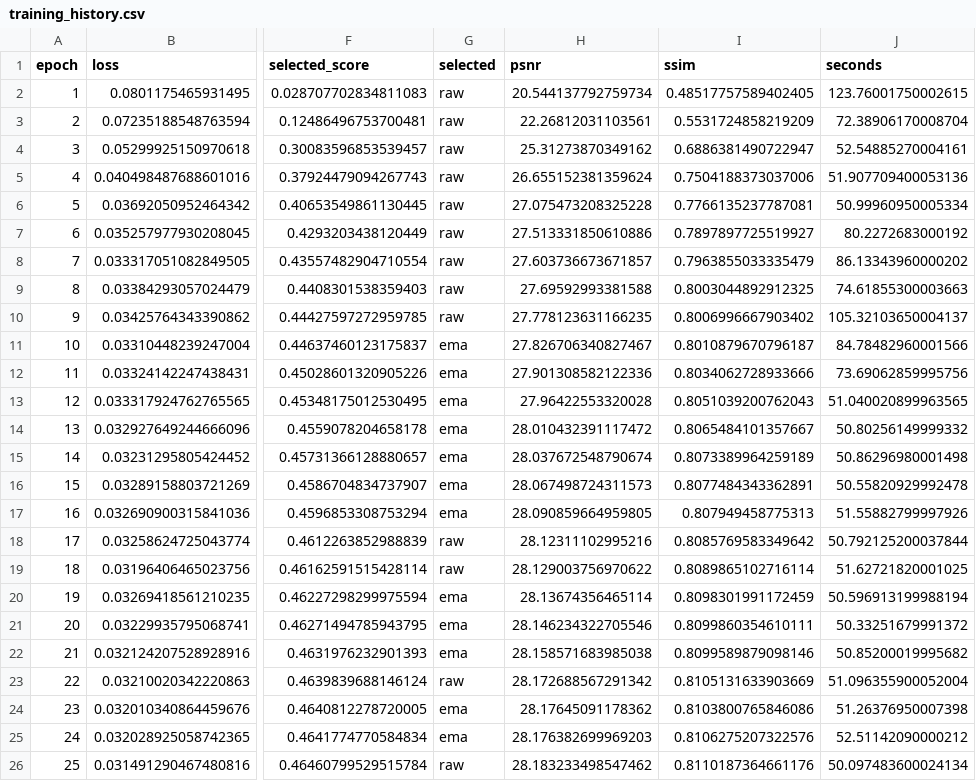
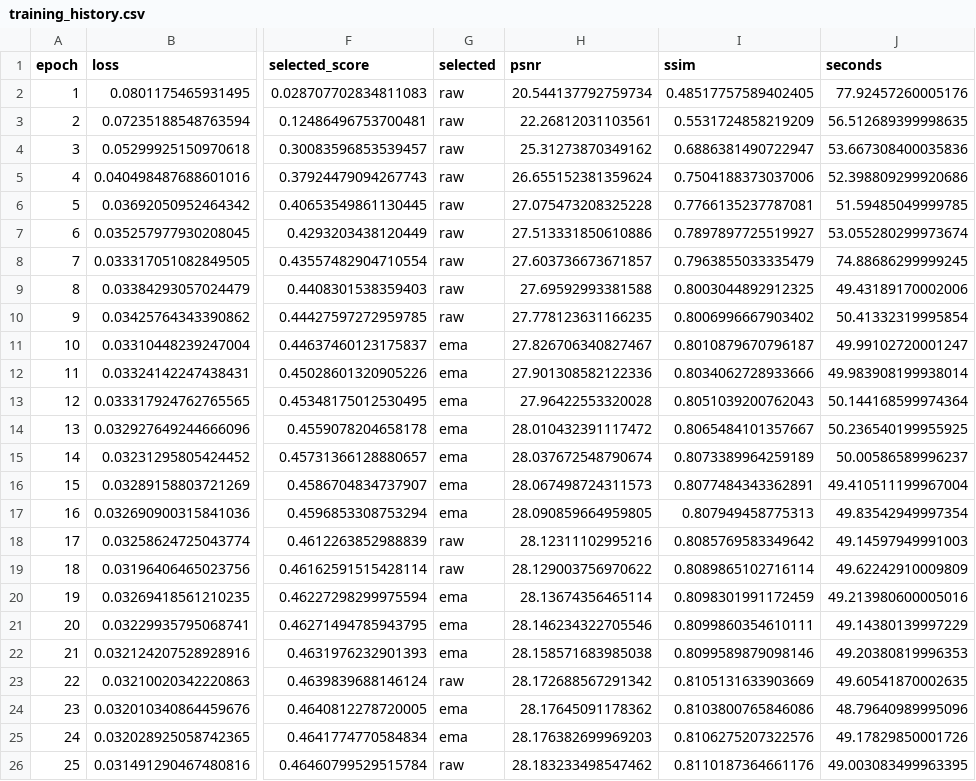
Before and after one commit to this-isnt-daniel/moraspcup-altf4, a CSV file: sweep_outputs/run_lr1e4_charb/training_history.csv, drawn as a sheet; only a part is shown, gaps mark what is left out; the diff names each change by its address in the sheet, - before the commit and + after, or states it on an @@ line.

Commit message:
added sweep outputs

```diff
--- a/sweep_outputs/run_lr1e4_charb/training_history.csv
+++ b/sweep_outputs/run_lr1e4_charb/training_history.csv
-J2 (seconds): 123.76001750002615
+J2 (seconds): 77.92457260005176
-J3 (seconds): 72.38906170008704
+J3 (seconds): 56.512689399998635
-J4 (seconds): 52.54885270004161
+J4 (seconds): 53.667308400035836
-J5 (seconds): 51.907709400053136
+J5 (seconds): 52.398809299920686
-J6 (seconds): 50.99960950005334
+J6 (seconds): 51.59485049999785
-J7 (seconds): 80.2272683000192
+J7 (seconds): 53.055280299973674
-J8 (seconds): 86.13343960000202
+J8 (seconds): 74.88686299999245
-J9 (seconds): 74.61855300003663
+J9 (seconds): 49.43189170002006
-J10 (seconds): 105.32103650004137
+J10 (seconds): 50.41332319995854
-J11 (seconds): 84.78482960001566
+J11 (seconds): 49.99102720001247
-J12 (seconds): 73.69062859995756
+J12 (seconds): 49.983908199938014
-J13 (seconds): 51.040020899963565
+J13 (seconds): 50.144168599974364
-J14 (seconds): 50.80256149999332
+J14 (seconds): 50.236540199955925
-J15 (seconds): 50.86296980001498
+J15 (seconds): 50.00586589996237
-J16 (seconds): 50.55820929992478
+J16 (seconds): 49.410511199967004
-J17 (seconds): 51.55882799997926
+J17 (seconds): 49.83542949997354
-J18 (seconds): 50.792125200037844
+J18 (seconds): 49.14597949991003
-J19 (seconds): 51.62721820001025
+J19 (seconds): 49.62242910009809
-J20 (seconds): 50.596913199988194
+J20 (seconds): 49.213980600005016
-J21 (seconds): 50.33251679991372
+J21 (seconds): 49.14380139997229
-J22 (seconds): 50.85200019995682
+J22 (seconds): 49.20380819996353
-J23 (seconds): 51.096355900052004
+J23 (seconds): 49.60541870002635
-J24 (seconds): 51.26376950007398
+J24 (seconds): 48.79640989995096
-J25 (seconds): 52.51142090000212
+J25 (seconds): 49.17829850001726
-J26 (seconds): 50.097483600024134
+J26 (seconds): 49.003083499963395
```
Also changed, not shown: 3 other files.
